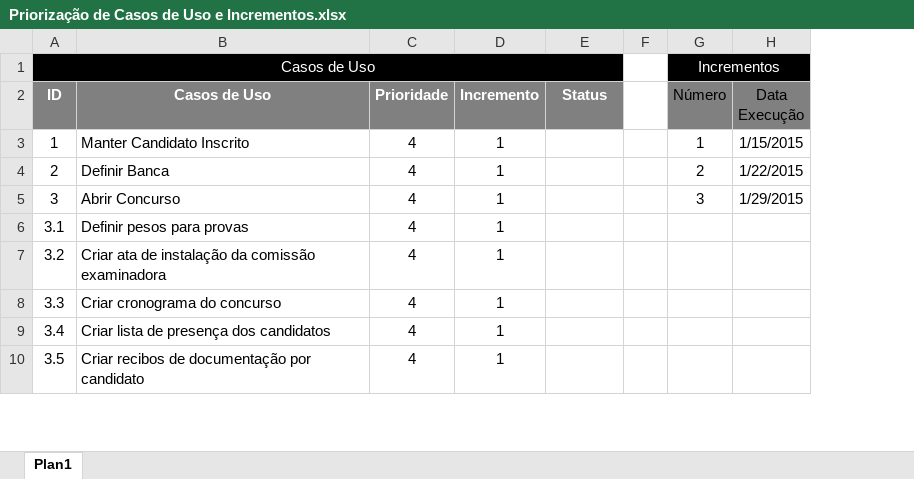
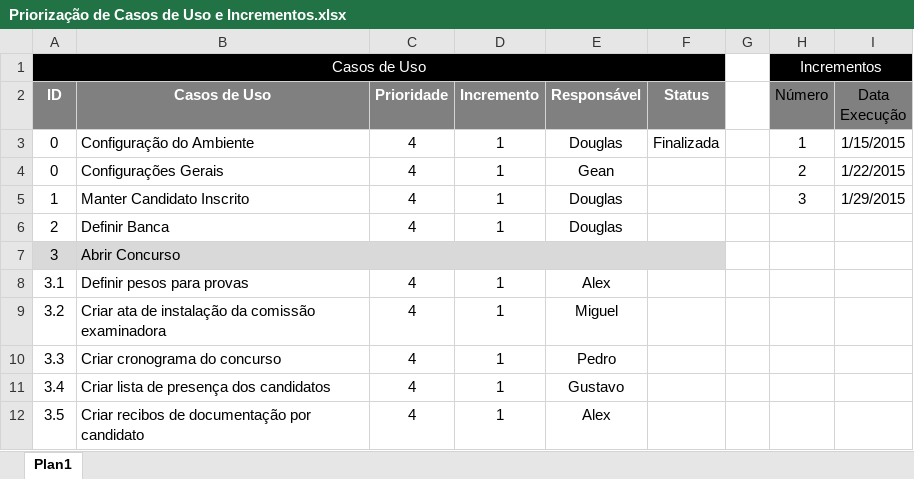
Before and after one commit to gustavosrodrigues/EvolucaoGCP, an Excel workbook: Priorização de Casos de Uso e Incrementos.xlsx, sheet Plan1, drawn as a sheet; only a part is shown; values as stored, in another font and other column widths than the file's, no borders; addresses are those after the commit; the diff names each change by its address in the sheet, - before the commit and + after, or states it on an @@ line.

Commit message:
[Douglas Giordano] - Atualização responsábilidades no documento de priorização de casos de uso e incrementos.

```diff
--- a/Priorização de Casos de Uso e Incrementos.xlsx (sheet Plan1)
+++ b/Priorização de Casos de Uso e Incrementos.xlsx (sheet Plan1)
+column E (Responsável), rows 5-12: Douglas | Douglas |  | Alex | Miguel | Pedro | Gustavo | Alex
+row 3: 0 | Configuração do Ambiente | 4 | 1 | Douglas | Finalizada |  | 1 | 1/15/2015
+row 4: 0 | Configurações Gerais | 4 | 1 | Gean |  |  | 2 | 1/22/2015
-H5 (Número): 1
+H5 (Número): 3
-I5 (Data Execução): 1/15/2015
+I5 (Data Execução): 1/29/2015
-H6 (Número): 2
+H6 (Número): (empty)
-I6 (Data Execução): 1/22/2015
+I6 (Data Execução): (empty)
-A7:D7 fill: none
+A7:D7 fill: #D9D9D9
+B7:F7 merged
-C7 (Prioridade): 4
+C7 (Prioridade): (empty)
-D7 (Incremento): 1
+D7 (Incremento): (empty)
-F7 fill: none
+F7 fill: #D9D9D9
-H7 (Número): 3
+H7 (Número): (empty)
-I7 (Data Execução): 1/29/2015
+I7 (Data Execução): (empty)
```
Also changed, not shown: 1 other file.
